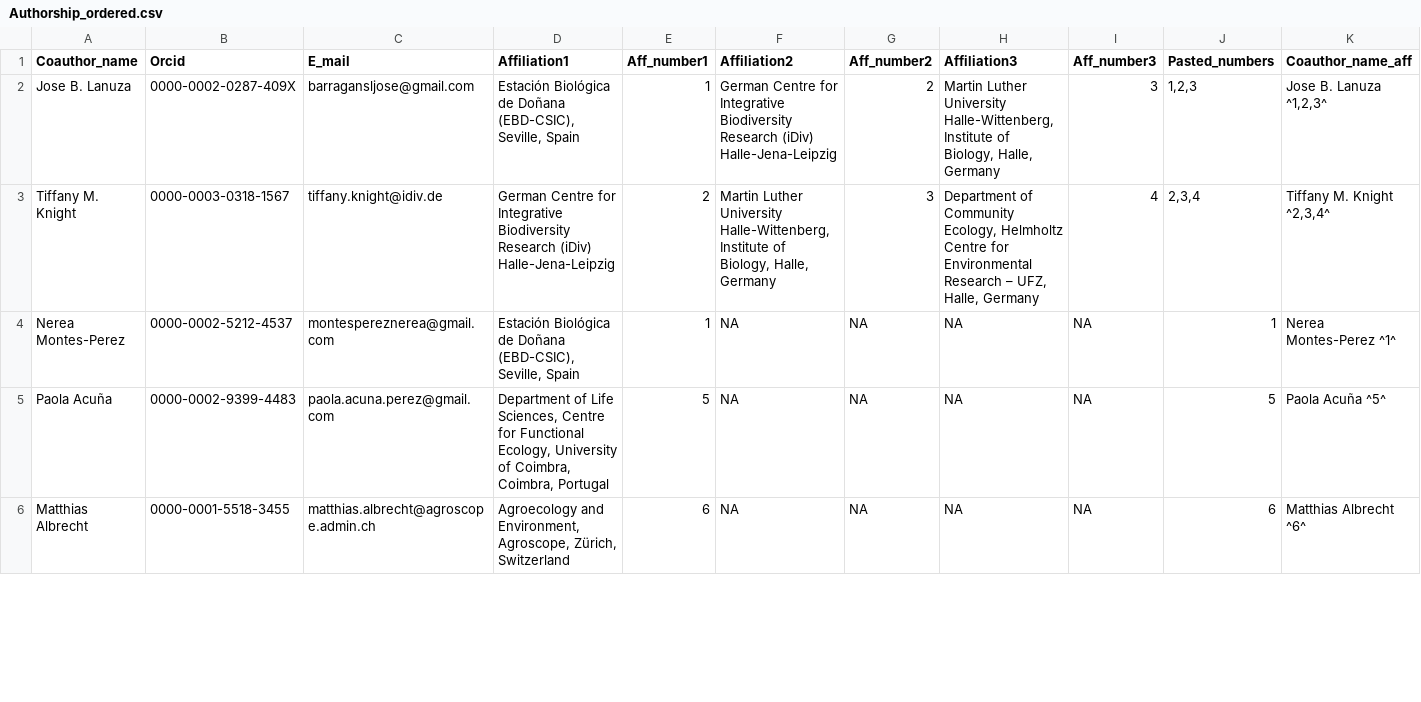
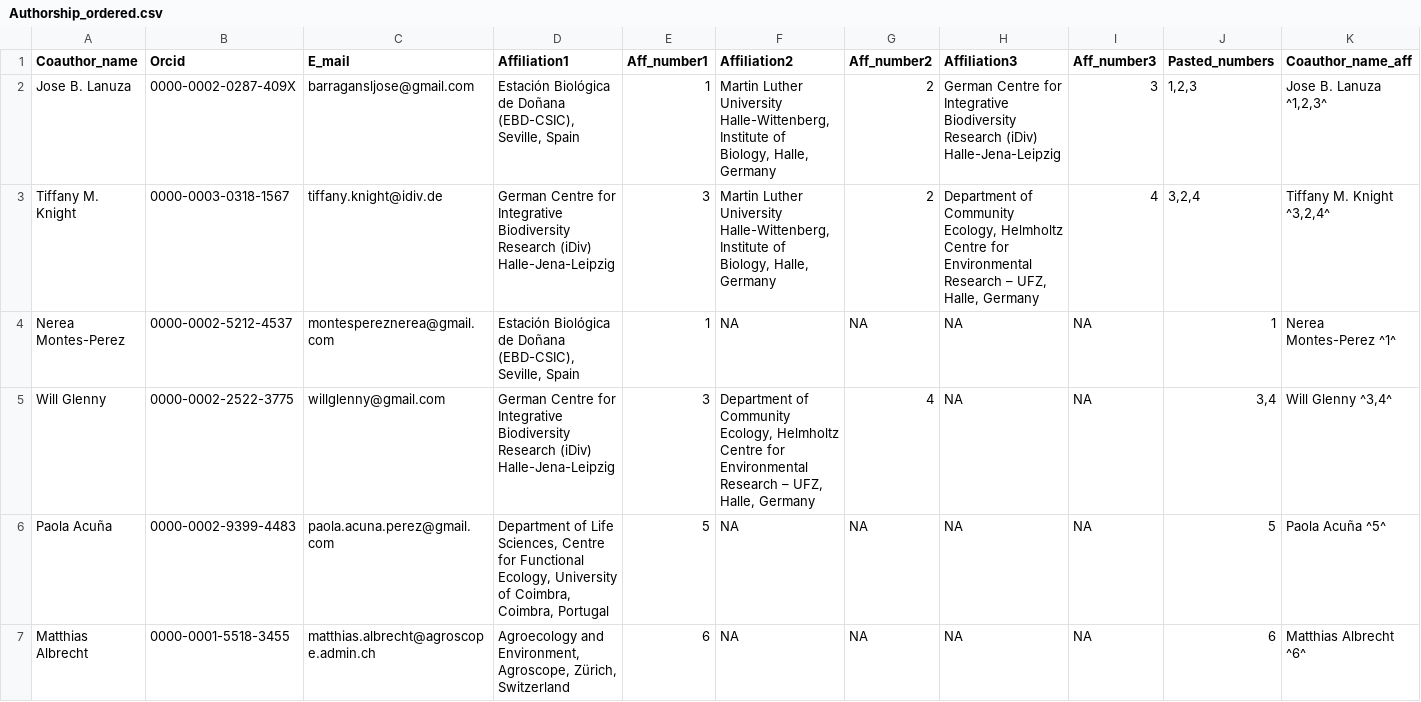
Before and after one commit to JoseBSL/EuPPollNet, a CSV file: Data/Manuscript_info/Authorship_ordered.csv, drawn as a sheet; only a part is shown; the diff covers the shown part only.

```diff
--- a/Data/Manuscript_info/Authorship_ordered.csv
+++ b/Data/Manuscript_info/Authorship_ordered.csv
@@ -1,5 +1,6 @@
 Coauthor_name,Orcid,E_mail,Affiliation1,Aff_number1,Affiliation2,Aff_number2,Affiliation3,Aff_number3,Pasted_numbers,Coauthor_name_aff
-Jose B. Lanuza,0000-0002-0287-409X,barragansljose@gmail.com,"Estación Biológica de Doñana (EBD-CSIC), Seville, Spain",1,German Centre for Integrative Biodiversity Research (iDiv) Halle-Jena-Leipzig,2,"Martin Luther University Halle-Wittenberg, Institute of Biology, Halle, Germany",3,"1,2,3","Jose B. Lanuza ^1,2,3^"
-Tiffany M. Knight,0000-0003-0318-1567,tiffany.knight@idiv.de,German Centre for Integrative Biodiversity Research (iDiv) Halle-Jena-Leipzig,2,"Martin Luther University Halle-Wittenberg, Institute of Biology, Halle, Germany",3,"Department of Community Ecology, Helmholtz Centre for Environmental Research – UFZ, Halle, Germany",4,"2,3,4","Tiffany M. Knight ^2,3,4^"
+Jose B. Lanuza,0000-0002-0287-409X,barragansljose@gmail.com,"Estación Biológica de Doñana (EBD-CSIC), Seville, Spain",1,"Martin Luther University Halle-Wittenberg, Institute of Biology, Halle, Germany",2,German Centre for Integrative Biodiversity Research (iDiv) Halle-Jena-Leipzig,3,"1,2,3","Jose B. Lanuza ^1,2,3^"
+Tiffany M. Knight,0000-0003-0318-1567,tiffany.knight@idiv.de,German Centre for Integrative Biodiversity Research (iDiv) Halle-Jena-Leipzig,3,"Martin Luther University Halle-Wittenberg, Institute of Biology, Halle, Germany",2,"Department of Community Ecology, Helmholtz Centre for Environmental Research – UFZ, Halle, Germany",4,"3,2,4","Tiffany M. Knight ^3,2,4^"
 Nerea Montes-Perez,0000-0002-5212-4537,montespereznerea@gmail.com,"Estación Biológica de Doñana (EBD-CSIC), Seville, Spain",1,NA,NA,NA,NA,1,Nerea Montes-Perez ^1^
+Will Glenny,0000-0002-2522-3775,willglenny@gmail.com,German Centre for Integrative Biodiversity Research (iDiv) Halle-Jena-Leipzig,3,"Department of Community Ecology, Helmholtz Centre for Environmental Research – UFZ, Halle, Germany",4,NA,NA,"3,4","Will Glenny ^3,4^"
 Paola Acuña,0000-0002-9399-4483,paola.acuna.perez@gmail.com,"Department of Life Sciences, Centre for Functional Ecology, University of Coimbra, Coimbra, Portugal",5,NA,NA,NA,NA,5,Paola Acuña ^5^
```
Also changed, not shown: 1 removed row and 23 edited cells elsewhere in this file, Data/Manuscript_info/Affiliation_list.csv, 14 other files.
